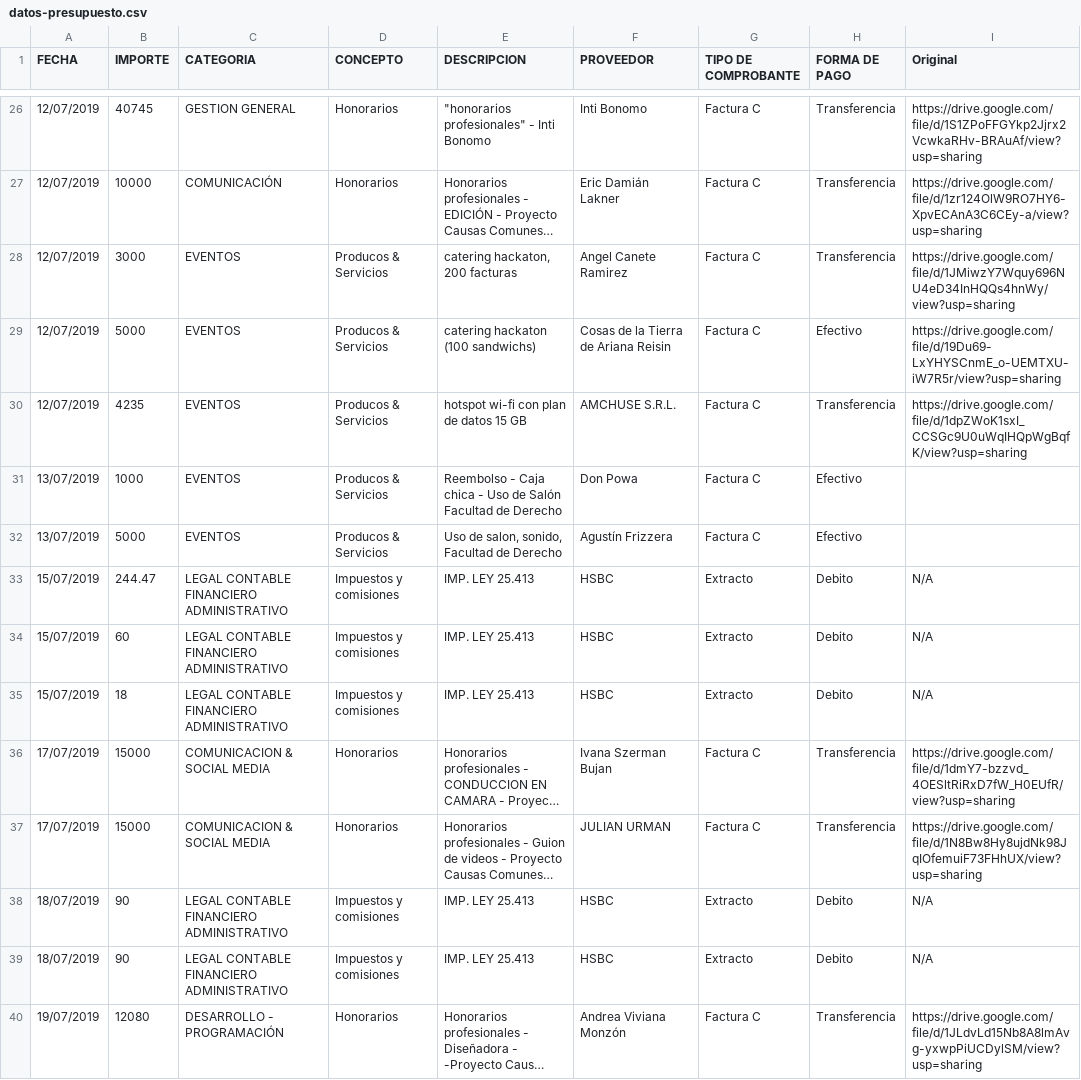
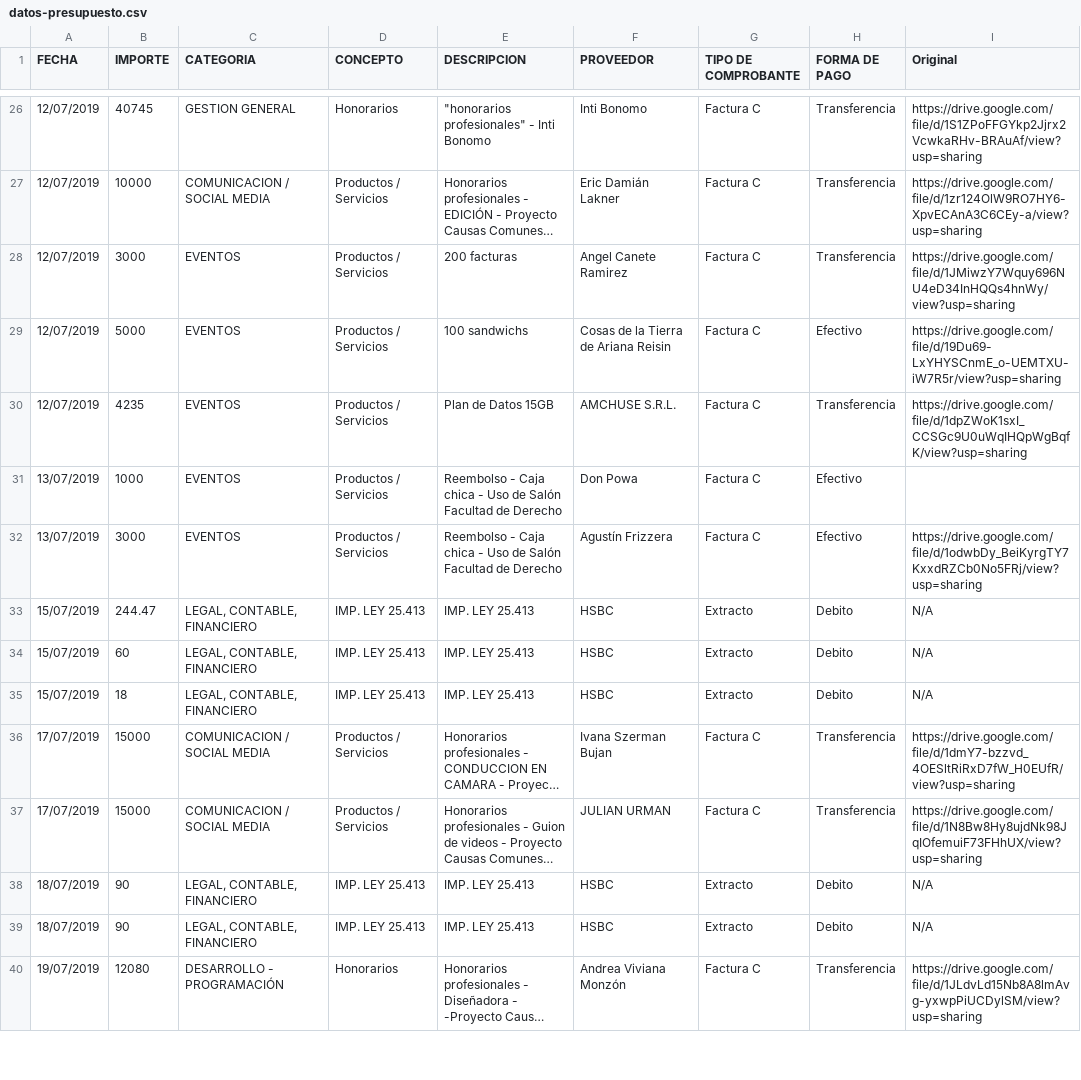
Before and after one commit to DemocraciaEnRed/webcausascomunes, a CSV file: app/home/static/datos-presupuesto.csv, drawn as a sheet; only a part is shown, gaps mark what is left out; long unchanged cells end in …; the diff covers the shown part only; the diff names each change by its address in the sheet, - before the commit and + after, or states it on an @@ line.

```diff
--- a/app/home/static/datos-presupuesto.csv
+++ b/app/home/static/datos-presupuesto.csv
-C27 (CATEGORIA): COMUNICACIÓN
+C27 (CATEGORIA): COMUNICACION / SOCIAL MEDIA
-D27 (CONCEPTO): Honorarios
+D27 (CONCEPTO): Productos / Servicios
-D28:D32 (CONCEPTO): Producos & Servicios
+D28:D32 (CONCEPTO): Productos / Servicios
-E28 (DESCRIPCION): catering hackaton, 200 facturas
+E28 (DESCRIPCION): 200 facturas
-E29 (DESCRIPCION): catering hackaton (100 sandwichs)
+E29 (DESCRIPCION): 100 sandwichs
-E30 (DESCRIPCION): hotspot wi-fi con plan de datos 15 GB
+E30 (DESCRIPCION): Plan de Datos 15GB
-B32 (IMPORTE): 5000
+B32 (IMPORTE): 3000
-E32 (DESCRIPCION): Uso de salon, sonido, Facultad de…
+E32 (DESCRIPCION): Reembolso - Caja chica - Uso de Salón Facultad de…
-I32 (Original): (empty)
+I32 (Original): https://drive.google.com/file/d/1odwbDy_BeiKyrgTY7KxxdRZCb0No5FRj/view?usp=sharing
-C33:C35 (CATEGORIA): LEGAL CONTABLE FINANCIERO ADMINISTRATIVO
+C33:C35 (CATEGORIA): LEGAL, CONTABLE, FINANCIERO
-D33:D35 (CONCEPTO): Impuestos y comisiones
+D33:D35 (CONCEPTO): IMP. LEY 25.413
-C36:C37 (CATEGORIA): COMUNICACION & SOCIAL MEDIA
+C36:C37 (CATEGORIA): COMUNICACION / SOCIAL MEDIA
-D36:D37 (CONCEPTO): Honorarios
+D36:D37 (CONCEPTO): Productos / Servicios
-C38:C39 (CATEGORIA): LEGAL CONTABLE FINANCIERO ADMINISTRATIVO
+C38:C39 (CATEGORIA): LEGAL, CONTABLE, FINANCIERO
-D38:D39 (CONCEPTO): Impuestos y comisiones
+D38:D39 (CONCEPTO): IMP. LEY 25.413
```
Also changed, not shown: 8 added rows and 51 edited cells elsewhere in this file.
